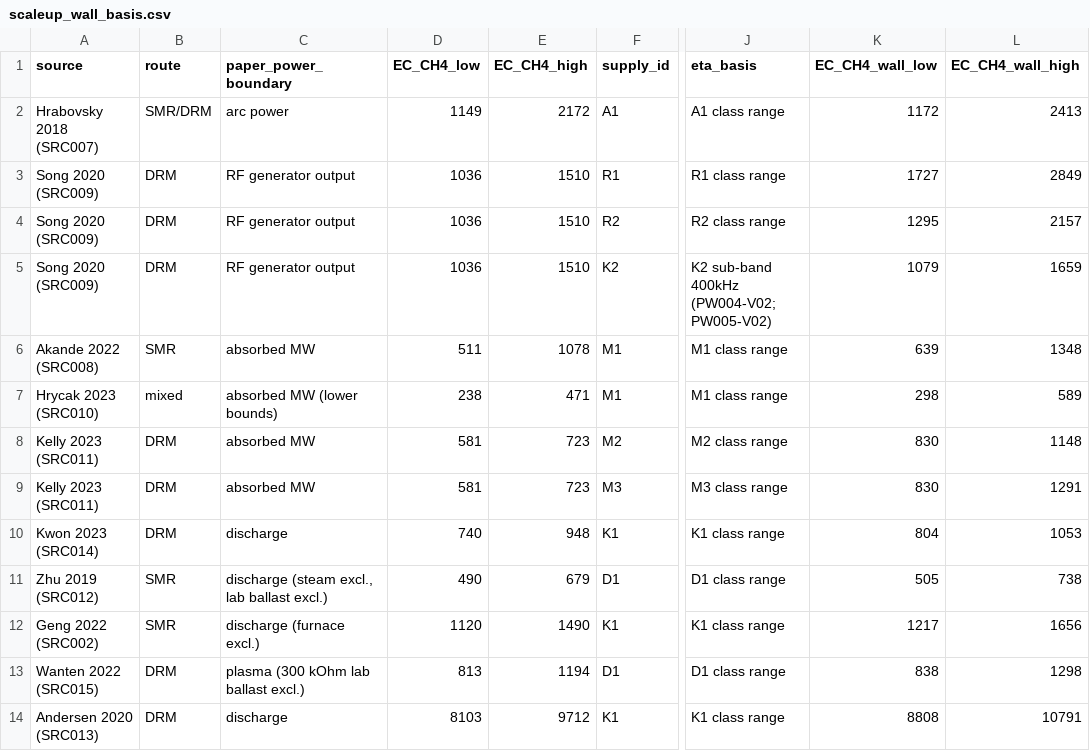
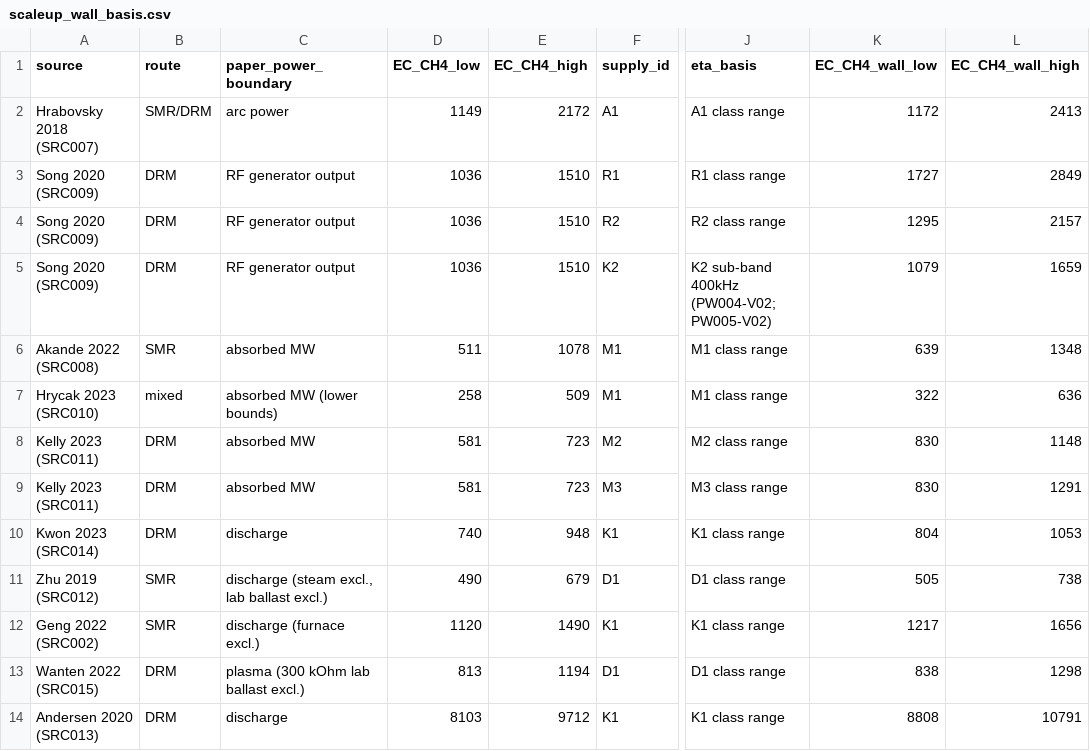
Before and after one commit to bulfinb/plasma-power-supply-constraints, a CSV file: power_systems/figures/scaleup_wall_basis.csv, drawn as a sheet; only a part is shown, gaps mark what is left out; the diff names each change by its address in the sheet, - before the commit and + after, or states it on an @@ line.

```diff
--- a/power_systems/figures/scaleup_wall_basis.csv
+++ b/power_systems/figures/scaleup_wall_basis.csv
-D7 (EC_CH4_low): 238
+D7 (EC_CH4_low): 258
-E7 (EC_CH4_high): 471
+E7 (EC_CH4_high): 509
-K7 (EC_CH4_wall_low): 298
+K7 (EC_CH4_wall_low): 322
-L7 (EC_CH4_wall_high): 589
+L7 (EC_CH4_wall_high): 636
```
Also changed, not shown: literature_reforming/Geng_APC_2022_Plasma_SMR/outputs/evidence.csv, literature_reforming/Hrycak_SciRep_2023_Plasma_Biogas_SR/outputs/evidence.csv, 10 other files.
